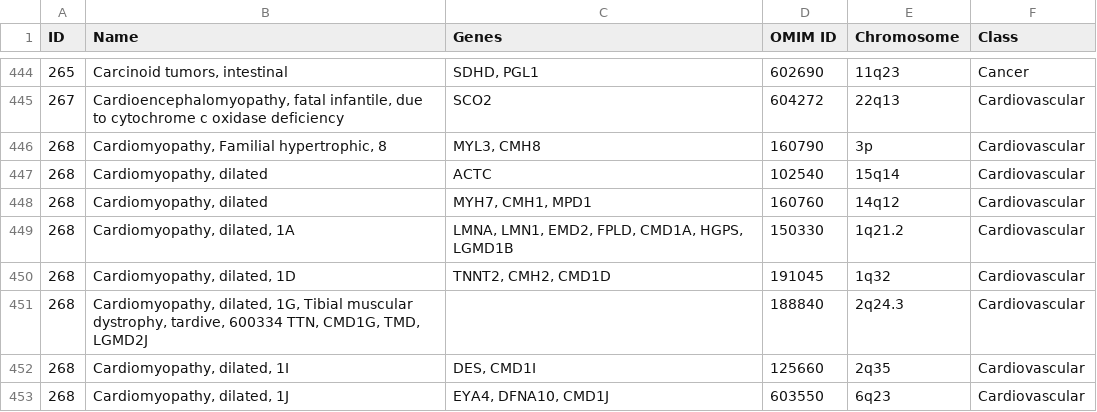
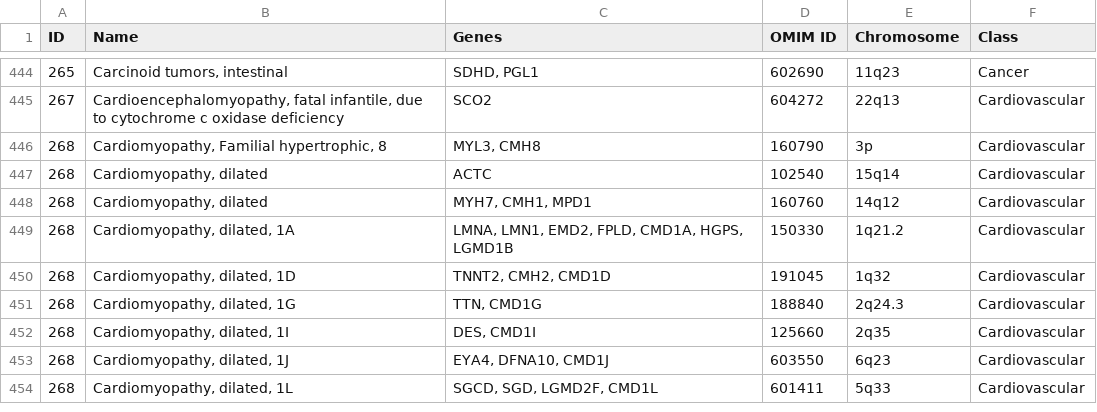
Before and after one commit to chatox/networks-science-course, a CSV file: practicum/data/disease-genes.csv, drawn as a sheet; only a part is shown, gaps mark what is left out; the shorter side is filled out with more unchanged rows.

```diff
--- a/practicum/data/disease-genes.csv
+++ b/practicum/data/disease-genes.csv
@@ -450,3 +450,3 @@ ID,Name,Genes,OMIM ID,Chromosome,Class
 268,"Cardiomyopathy, dilated, 1D","TNNT2, CMH2, CMD1D",191045,1q32,Cardiovascular
-268,"Cardiomyopathy, dilated, 1G, Tibial muscular dystrophy, tardive, 600334 TTN, CMD1G, TMD, LGMD2J",,188840,2q24.3,Cardiovascular
+268,"Cardiomyopathy, dilated, 1G","TTN, CMD1G",188840,2q24.3,Cardiovascular
 268,"Cardiomyopathy, dilated, 1I","DES, CMD1I",125660,2q35,Cardiovascular
```
Also changed, not shown: practicum/data/holidays-bcn-network.csv, 5 other files.
